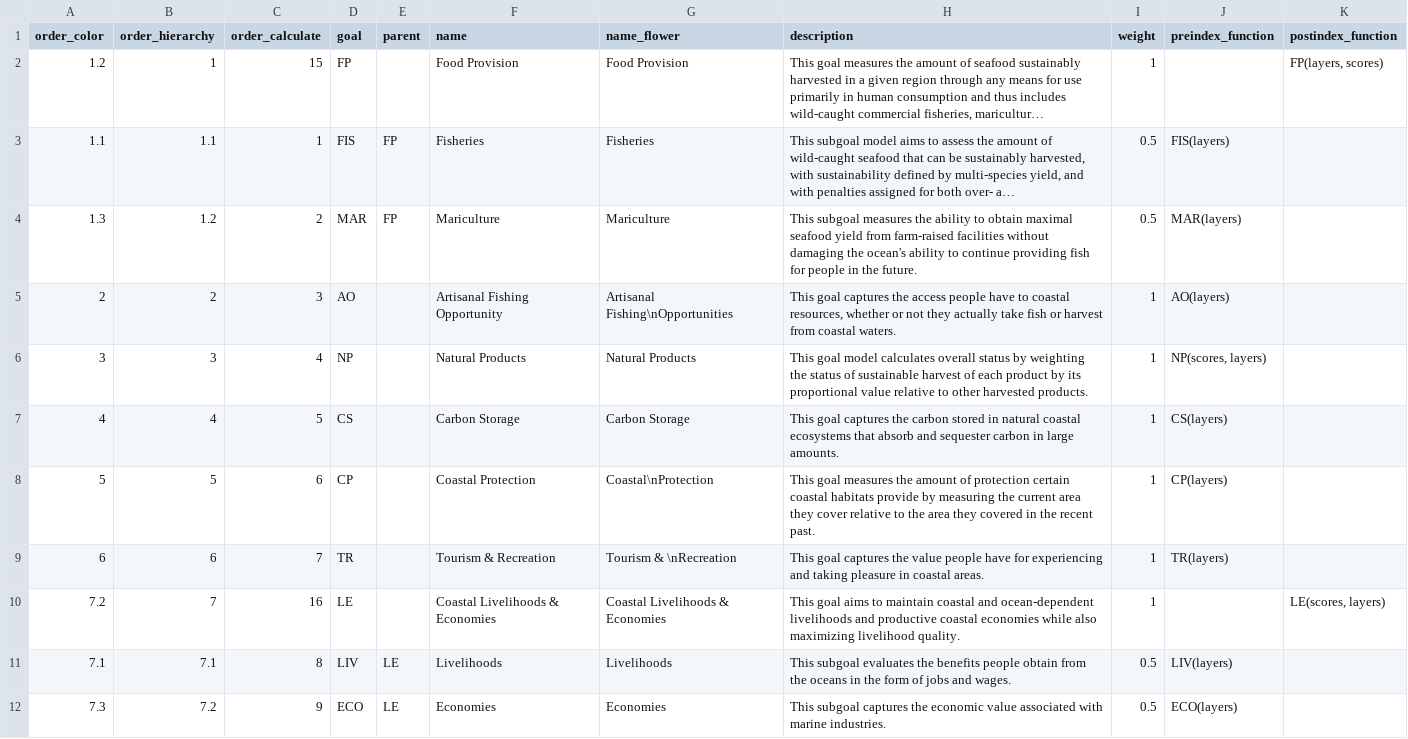
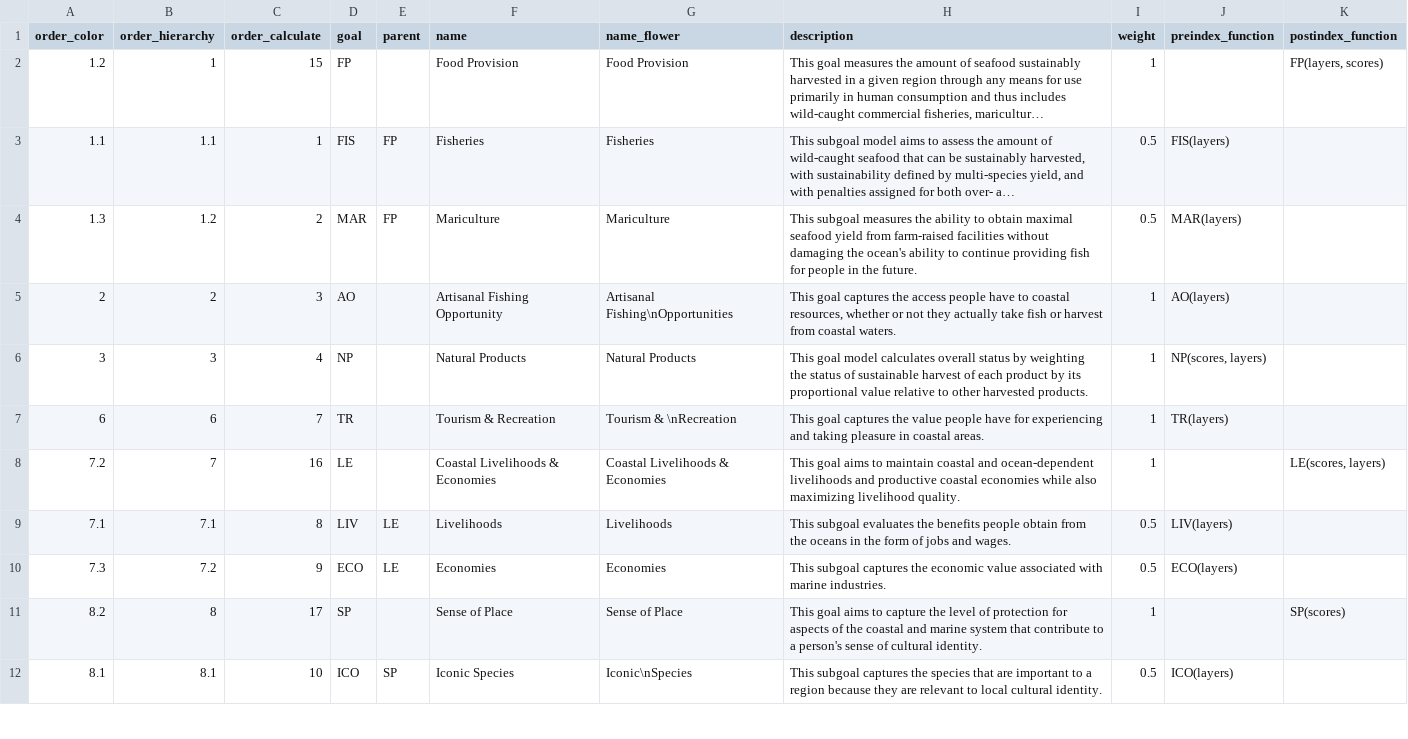
Before and after one commit to OHI-Norway/nor-scores, a CSV file: municipality/conf/goals.csv, drawn as a sheet; only a part is shown; the shorter side is filled out with more unchanged rows; long unchanged cells end in ….

Commit message:
successfully ran calculate_scores and saved scores.csv with hand-fixes in functions.R. But without CS.

```diff
--- a/municipality/conf/goals.csv
+++ b/municipality/conf/goals.csv
@@ -6,4 +6,2 @@ order_color,order_hierarchy,order_calculate,goal,parent,name,name_flower,descrip
 3,3,4,NP,,Natural Products,Natural Products,This goal model calculates overall status by weighting the status of sustainable harvest of each product by its proportional value relative to other harvested products.,1,"NP(scores, layers)",
-4,4,5,CS,,Carbon Storage,Carbon Storage,This goal captures the carbon stored in natural coastal ecosystems that absorb and sequester carbon in large amounts.,1,CS(layers),
-5,5,6,CP,,Coastal Protection,Coastal\nProtection,This goal measures the amount of protection certain coastal habitats provide by measuring the current area they cover relative to the area they covered in the recent past.,1,CP(layers),
 6,6,7,TR,,Tourism & Recreation,Tourism & \nRecreation,This goal captures the value people have for experiencing and taking pleasure in coastal areas.,1,"TR(layers)",
```
Also changed, not shown: 9 other files.
